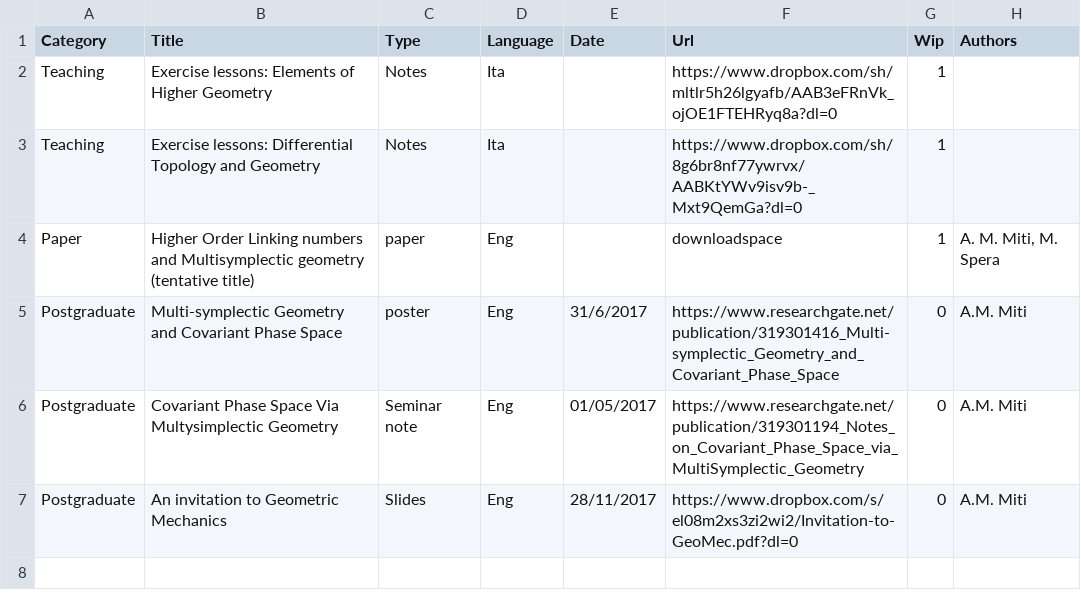
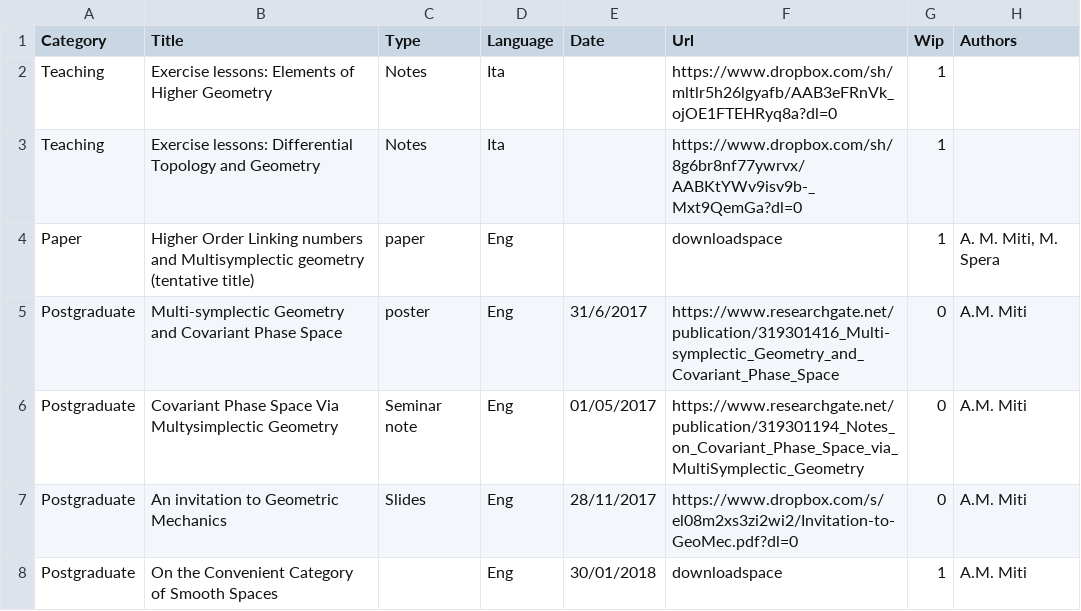
Before and after one commit to MasterToninus/MasterToninus.github.io, a CSV file: data/material.csv, drawn as a sheet.

```diff
--- a/data/material.csv
+++ b/data/material.csv
@@ -7 +7,2 @@ Postgraduate;Covariant Phase Space Via Multysimplectic Geometry;Seminar  note;En
 Postgraduate;An invitation to Geometric Mechanics;Slides;Eng;28/11/2017;https://www.dropbox.com/s/el08m2xs3zi2wi2/Invitation-to-GeoMec.pdf?dl=0;0;A.M. Miti
+Postgraduate;On the Convenient Category of Smooth Spaces;;Eng;30/01/2018;downloadspace;1;A.M. Miti
```
Also changed, not shown: data/activities.csv.
